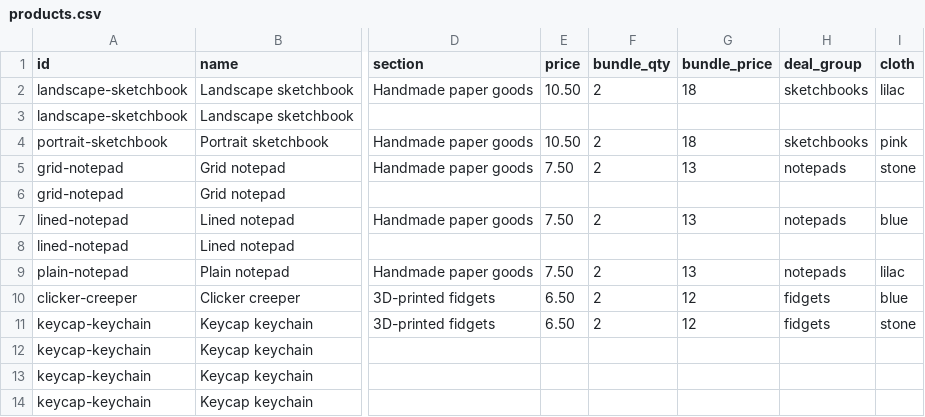
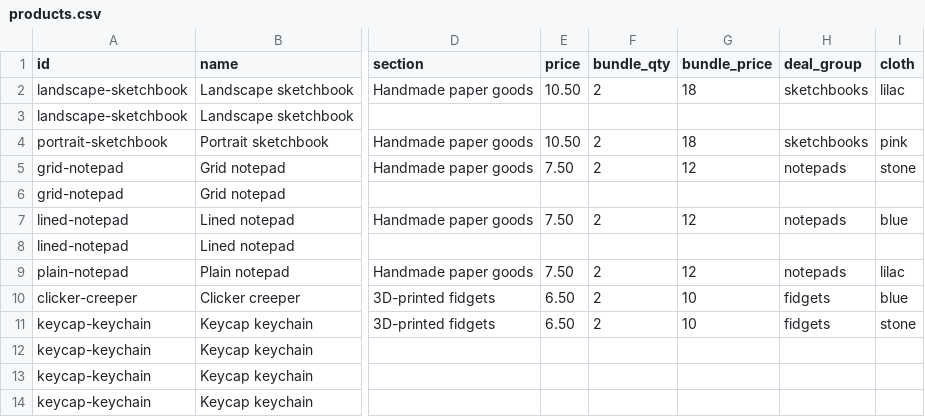
Before and after one commit to maeistired/choco-makes, a CSV file: inventory/products.csv, drawn as a sheet; only a part is shown, gaps mark what is left out; the diff names each change by its address in the sheet, - before the commit and + after, or states it on an @@ line.

```diff
--- a/inventory/products.csv
+++ b/inventory/products.csv
-G5 (bundle_price): 13
+G5 (bundle_price): 12
-G7 (bundle_price): 13
+G7 (bundle_price): 12
-G9 (bundle_price): 13
+G9 (bundle_price): 12
-G10:G11 (bundle_price): 12
+G10:G11 (bundle_price): 10
```
Also changed, not shown: 1 other file.
